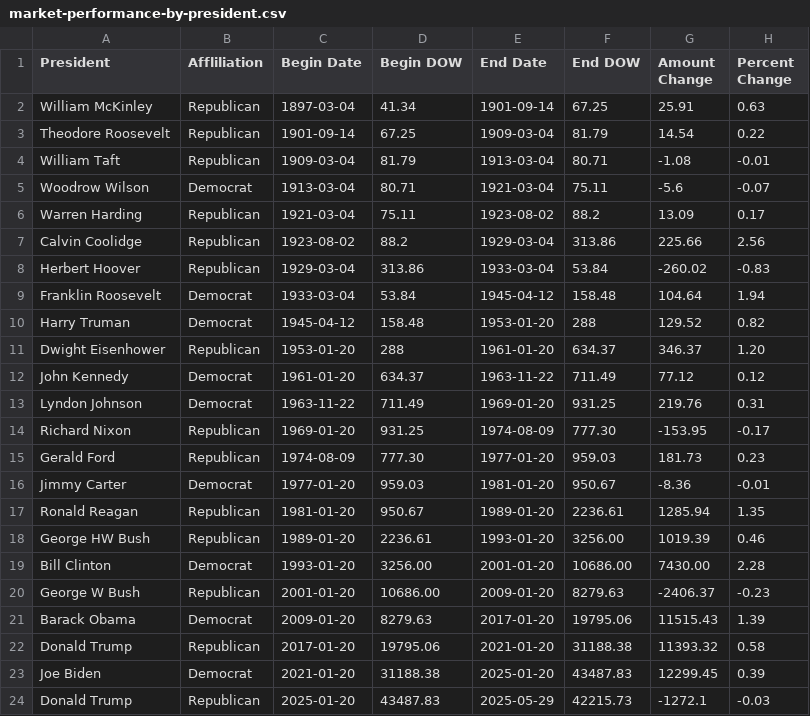
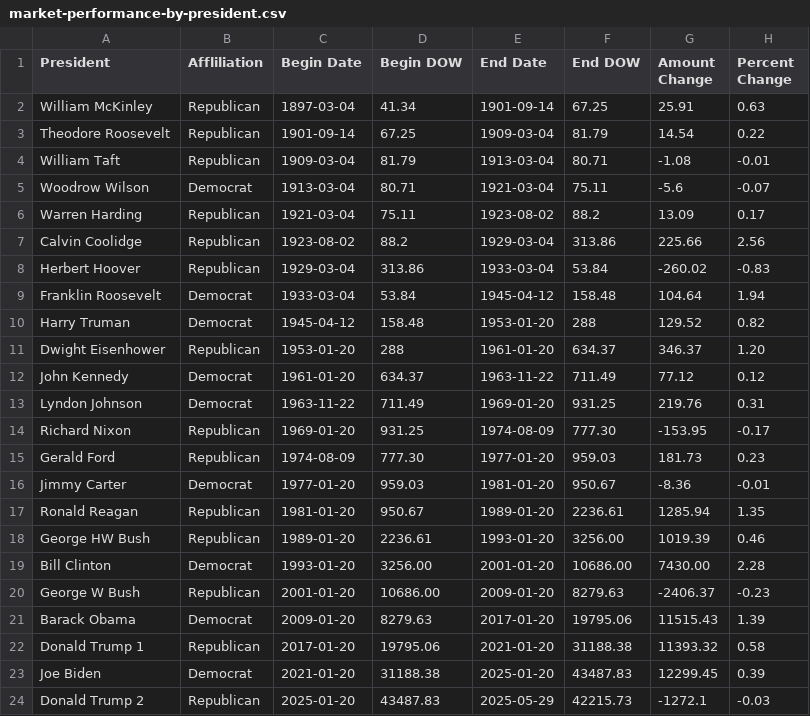
Before and after one commit to nomadmot/Stock-Market-and-Presidents, a CSV file: market-performance-by-president.csv, drawn as a sheet.

Commit message:
added serial number to name for Trump presidencies

```diff
--- a/market-performance-by-president.csv
+++ b/market-performance-by-president.csv
@@ -21,4 +21,4 @@ George W Bush,Republican,2001-01-20,10686.00,2009-01-20,8279.63,-2406.37,-0.23
 Barack Obama,Democrat,2009-01-20,8279.63,2017-01-20,19795.06,11515.43,1.39
-Donald Trump,Republican,2017-01-20,19795.06,2021-01-20,31188.38,11393.32,0.58
+Donald Trump 1,Republican,2017-01-20,19795.06,2021-01-20,31188.38,11393.32,0.58
 Joe Biden ,Democrat,2021-01-20,31188.38,2025-01-20,43487.83,12299.45,0.39
-Donald Trump,Republican,2025-01-20,43487.83,2025-05-29,42215.73,-1272.1,-0.03
+Donald Trump 2,Republican,2025-01-20,43487.83,2025-05-29,42215.73,-1272.1,-0.03
```
Also changed, not shown: 1 other file.
